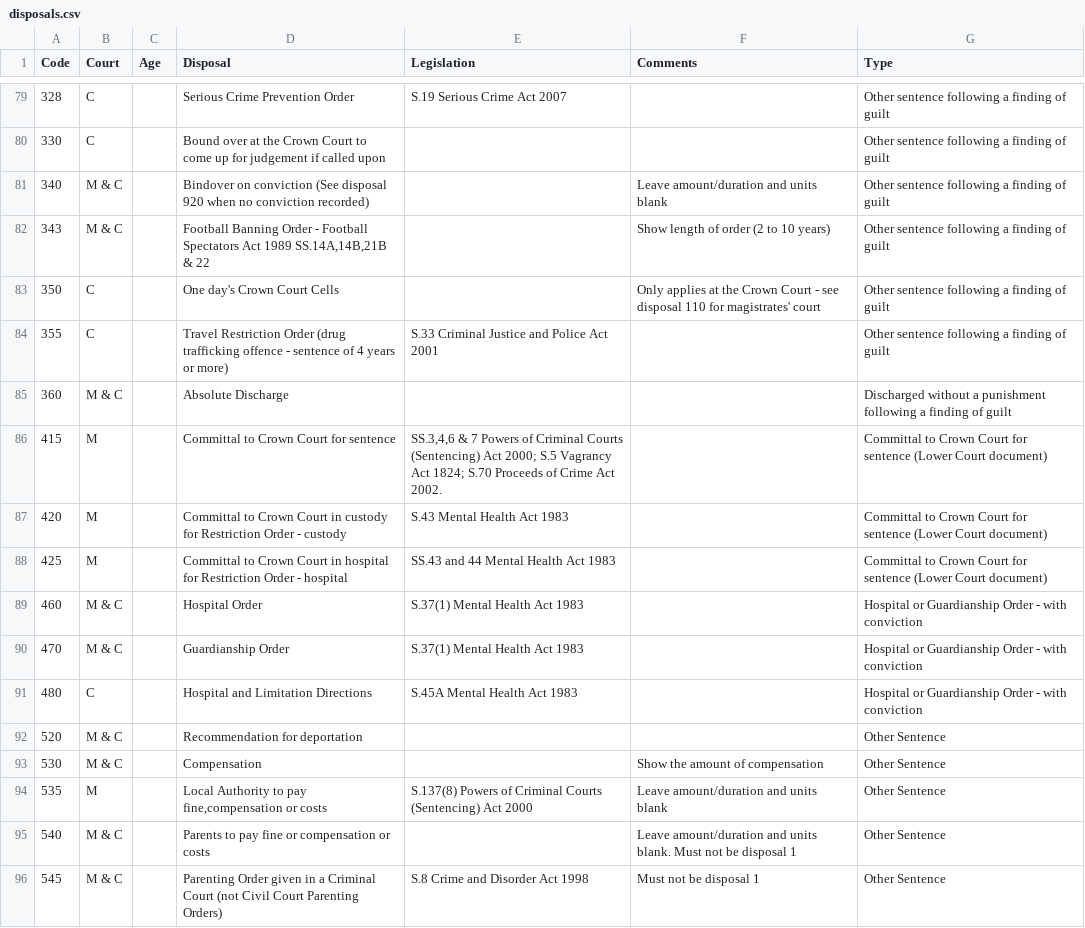
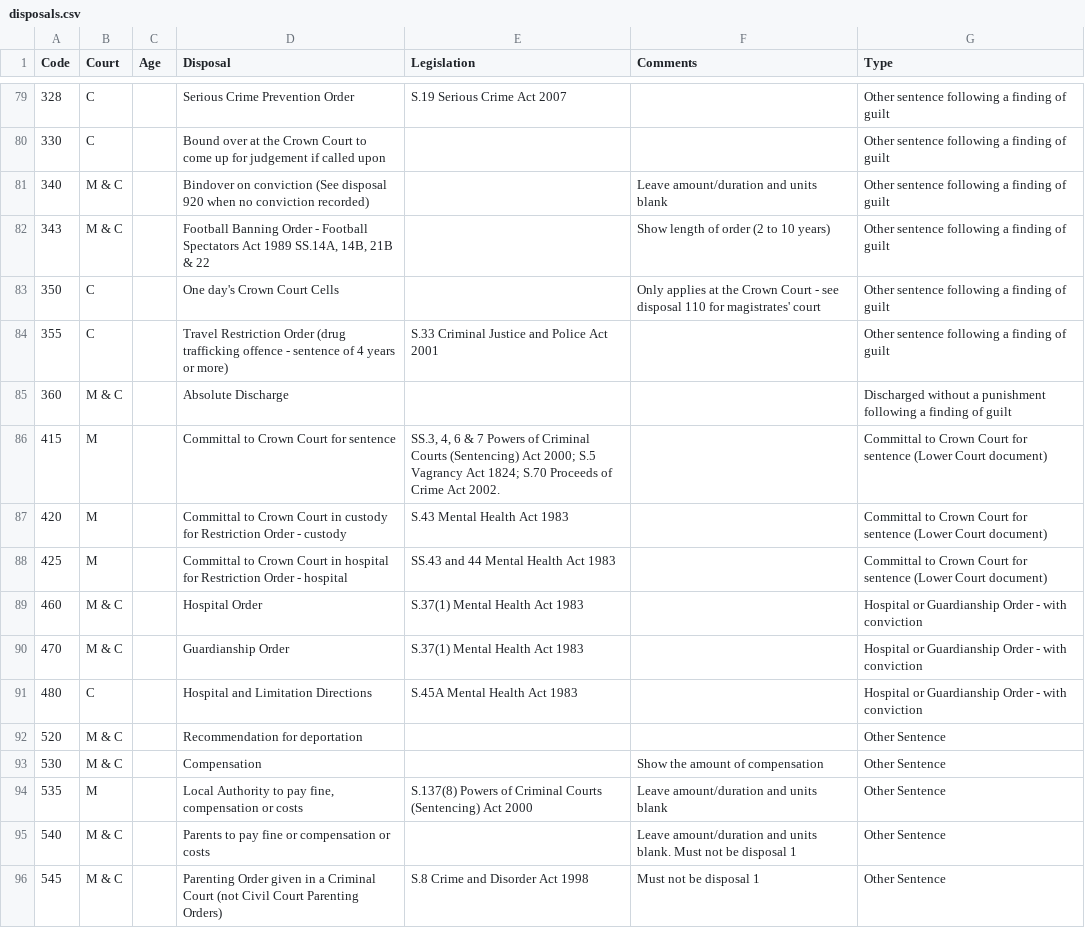
Before and after one commit to ministryofjustice/open-data-platform, a CSV file: home/static/csv/disposals.csv, drawn as a sheet; only a part is shown, gaps mark what is left out; the diff covers the shown part only.

```diff
--- a/home/static/csv/disposals.csv
+++ b/home/static/csv/disposals.csv
@@ -81,3 +81,3 @@ Code,Court,Age,Disposal,Legislation,Comments,Type
 340,M & C,,Bindover on conviction (See disposal 920 when no conviction recorded),,Leave amount/duration and units blank,Other sentence following a finding of guilt
-343,M & C,,"Football Banning Order - Football Spectators Act 1989 SS.14A,14B,21B & 22",,Show length of order (2 to 10 years),Other sentence following a finding of guilt
+343,M & C,,"Football Banning Order - Football Spectators Act 1989 SS.14A, 14B, 21B & 22",,Show length of order (2 to 10 years),Other sentence following a finding of guilt
 350,C,,One day's Crown Court Cells,,Only applies at the Crown Court - see disposal 110 for magistrates' court,Other sentence following a finding of guilt
@@ -85,3 +85,3 @@ Code,Court,Age,Disposal,Legislation,Comments,Type
 360,M & C,,Absolute Discharge,,,Discharged without a punishment following a finding of guilt
-415,M,,Committal to Crown Court for sentence,"SS.3,4,6 & 7 Powers of Criminal Courts (Sentencing) Act 2000; S.5 Vagrancy Act 1824; S.70 Proceeds of Crime Act 2002.",,Committal to Crown Court for sentence (Lower Court document)
+415,M,,Committal to Crown Court for sentence,"SS.3, 4, 6 & 7 Powers of Criminal Courts (Sentencing) Act 2000; S.5 Vagrancy Act 1824; S.70 Proceeds of Crime Act 2002.",,Committal to Crown Court for sentence (Lower Court document)
 420,M,,Committal to Crown Court in custody for Restriction Order - custody,S.43 Mental Health Act 1983,,Committal to Crown Court for sentence (Lower Court document)
@@ -93,3 +93,3 @@ Code,Court,Age,Disposal,Legislation,Comments,Type
 530,M & C,,Compensation,,Show the amount of compensation,Other Sentence
-535,M,,"Local Authority to pay fine,compensation or costs",S.137(8) Powers of Criminal Courts (Sentencing) Act 2000,Leave amount/duration and units blank,Other Sentence
+535,M,,"Local Authority to pay fine, compensation or costs",S.137(8) Powers of Criminal Courts (Sentencing) Act 2000,Leave amount/duration and units blank,Other Sentence
 540,M & C,,Parents to pay fine or compensation or costs,,Leave amount/duration and units blank. Must not be disposal 1,Other Sentence
```
Also changed, not shown: 23 edited cells elsewhere in this file.
